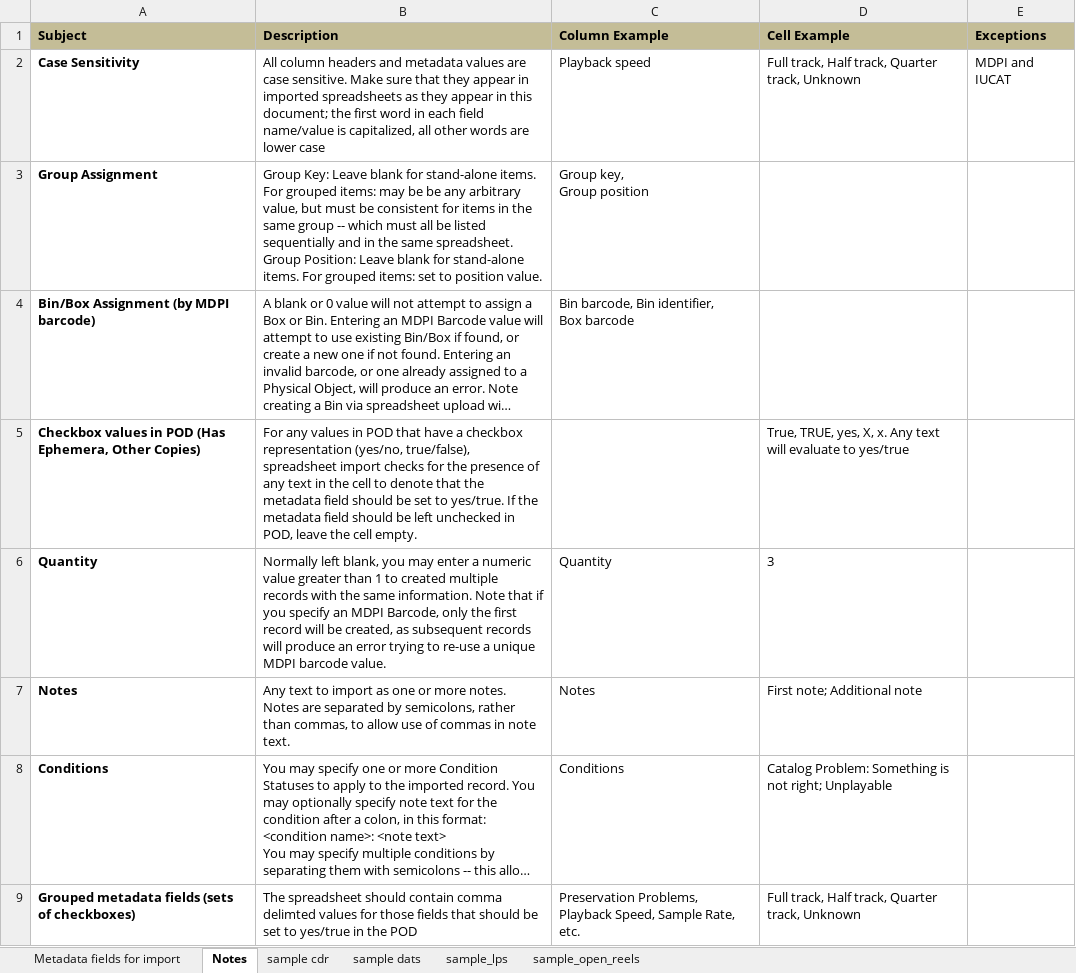
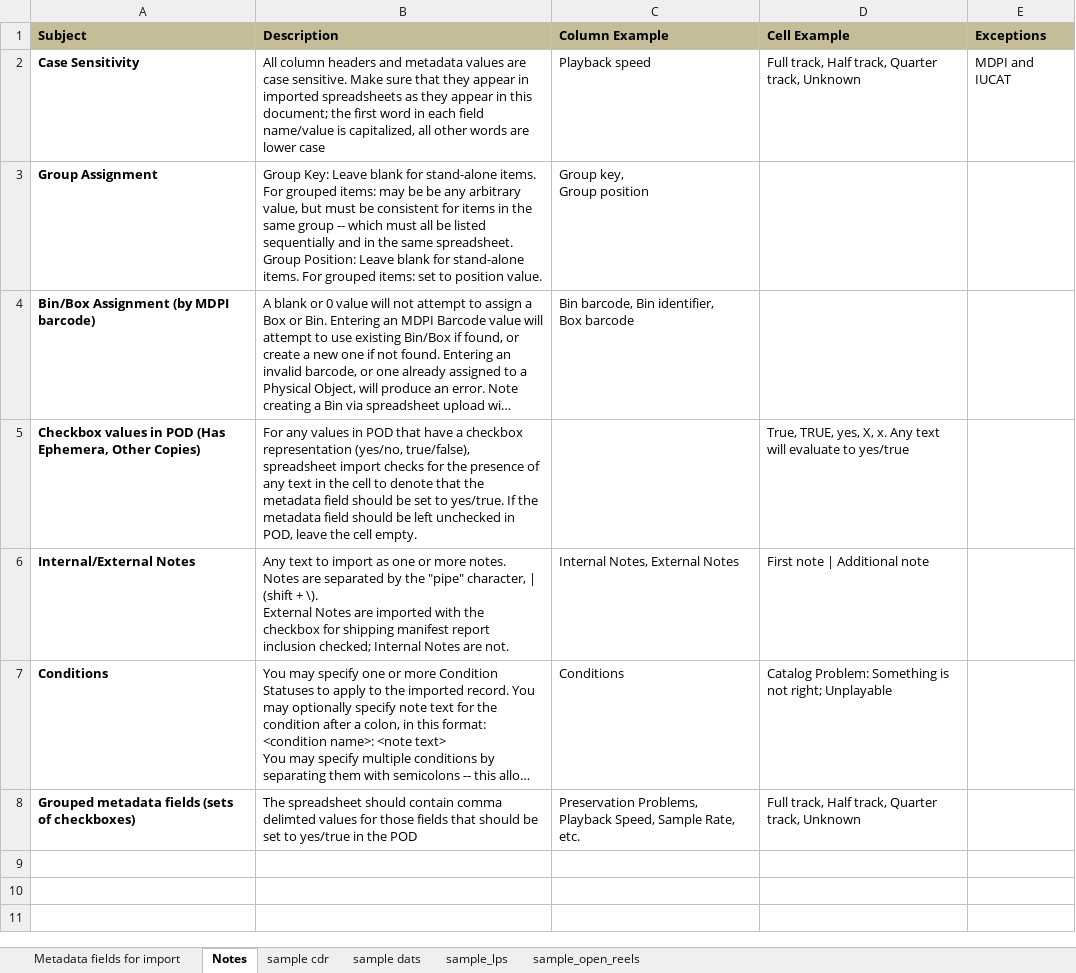
Before and after one commit to jaalbrec/physical_object_database, an Excel workbook: public/CSV_Import.xlsx, sheet Notes, drawn as a sheet; long unchanged cells end in …; values as stored, in another font and other column widths than the file's, no borders; removed rows and columns are numbered as before the commit, all else as after; ↵ is a line break in a cell; the diff names each change by its address in the sheet, - before the commit and + after, or states it on an @@ line.

Commit message:
Spreadsheet import: deprecated Quantity, changed Notes/Conditions delimiter to pipe(s), forked Internal Notes and External notes (export=true).

```diff
--- a/public/CSV_Import.xlsx (sheet Notes)
+++ b/public/CSV_Import.xlsx (sheet Notes)
-row 6: Quantity | Normally left blank, you may enter a numeric value greater than 1 to created multiple records with the same information. Note that if you specify an MDPI Barcode, only the first record will be created, as subsequent records will produce an error trying to re-use a unique MDPI barcode value. | Quantity | 3
-row 7: Notes | Any text to import as one or more notes. Notes are separated by semicolons, rather than commas, to allow use of commas in note text. | Notes | First note; Additional note
+row 6: Internal/External Notes | Any text to import as one or more notes. Notes are separated by the "pipe" character, | (shift + \). ↵ External Notes are imported with the checkbox for shipping manifest report inclusion checked; Internal Notes are not. | Internal Notes, External Notes | First note | Additional note
```
Also changed, not shown: sheet sample cdr, sheet sample dats, sheet sample_open_reels, sheet sample_lps, sheet Metadata fields for import, 8 other files.
